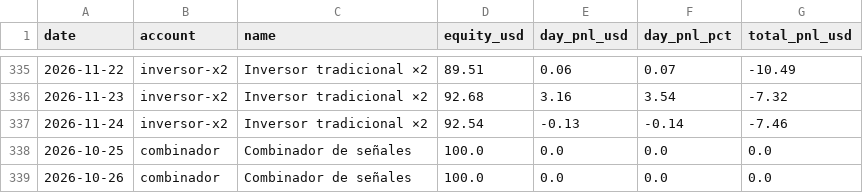
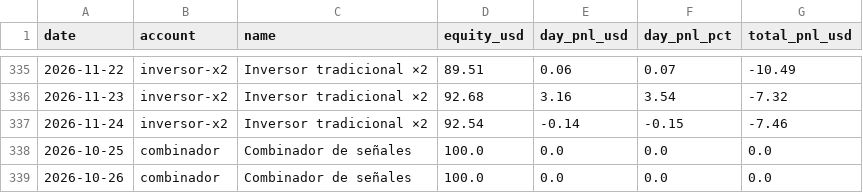
Before and after one commit to andygargol2010-afk/tradesim, a CSV file: ganancias/ganancias.csv, drawn as a sheet; only a part is shown, gaps mark what is left out; the diff covers the shown part only.

```diff
--- a/ganancias/ganancias.csv
+++ b/ganancias/ganancias.csv
@@ -336,3 +336,3 @@ date,account,name,equity_usd,day_pnl_usd,day_pnl_pct,total_pnl_usd
 2026-11-23,inversor-x2,"Inversor tradicional ×2",92.68,3.16,3.54,-7.32
-2026-11-24,inversor-x2,"Inversor tradicional ×2",92.54,-0.13,-0.14,-7.46
+2026-11-24,inversor-x2,"Inversor tradicional ×2",92.54,-0.14,-0.15,-7.46
 2026-10-25,combinador,"Combinador de señales",100.0,0.0,0.0,0.0
```
Also changed, not shown: 18 edited cells elsewhere in this file, 36 other files.
